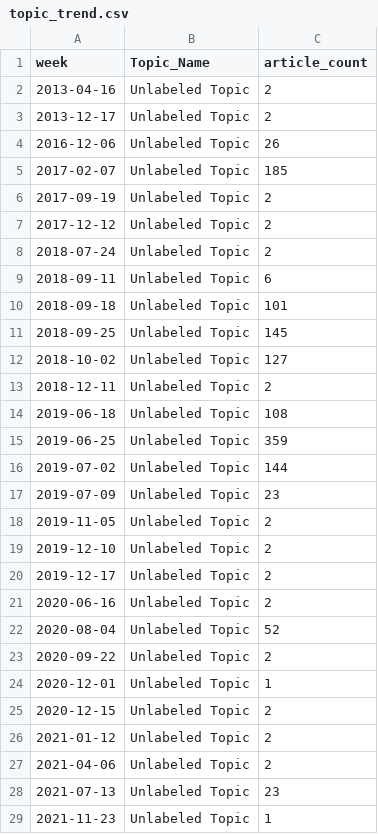
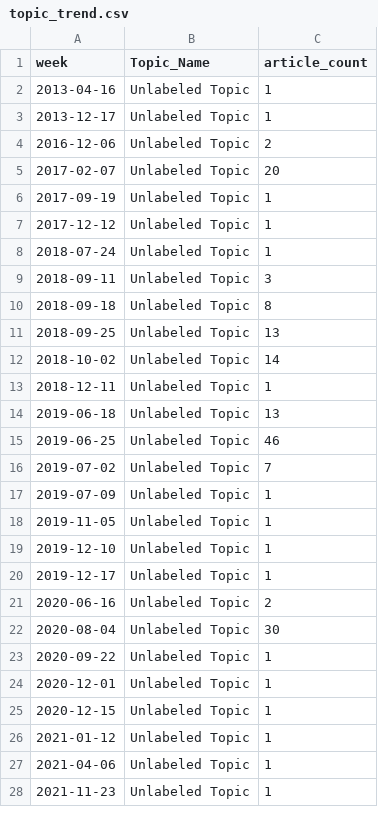
Before and after one commit to ERSRisk/Tulane-Sentiment-Analysis, a CSV file: Model_training/topic_trend.csv, drawn as a sheet; only a part is shown; the diff covers the shown part only.

```diff
--- a/Model_training/topic_trend.csv
+++ b/Model_training/topic_trend.csv
@@ -1,29 +1,28 @@
 week,Topic_Name,article_count
-2013-04-16,Unlabeled Topic,2
-2013-12-17,Unlabeled Topic,2
-2016-12-06,Unlabeled Topic,26
-2017-02-07,Unlabeled Topic,185
-2017-09-19,Unlabeled Topic,2
-2017-12-12,Unlabeled Topic,2
-2018-07-24,Unlabeled Topic,2
-2018-09-11,Unlabeled Topic,6
-2018-09-18,Unlabeled Topic,101
-2018-09-25,Unlabeled Topic,145
-2018-10-02,Unlabeled Topic,127
-2018-12-11,Unlabeled Topic,2
-2019-06-18,Unlabeled Topic,108
-2019-06-25,Unlabeled Topic,359
-2019-07-02,Unlabeled Topic,144
-2019-07-09,Unlabeled Topic,23
-2019-11-05,Unlabeled Topic,2
-2019-12-10,Unlabeled Topic,2
-2019-12-17,Unlabeled Topic,2
+2013-04-16,Unlabeled Topic,1
+2013-12-17,Unlabeled Topic,1
+2016-12-06,Unlabeled Topic,2
+2017-02-07,Unlabeled Topic,20
+2017-09-19,Unlabeled Topic,1
+2017-12-12,Unlabeled Topic,1
+2018-07-24,Unlabeled Topic,1
+2018-09-11,Unlabeled Topic,3
+2018-09-18,Unlabeled Topic,8
+2018-09-25,Unlabeled Topic,13
+2018-10-02,Unlabeled Topic,14
+2018-12-11,Unlabeled Topic,1
+2019-06-18,Unlabeled Topic,13
+2019-06-25,Unlabeled Topic,46
+2019-07-02,Unlabeled Topic,7
+2019-07-09,Unlabeled Topic,1
+2019-11-05,Unlabeled Topic,1
+2019-12-10,Unlabeled Topic,1
+2019-12-17,Unlabeled Topic,1
 2020-06-16,Unlabeled Topic,2
-2020-08-04,Unlabeled Topic,52
-2020-09-22,Unlabeled Topic,2
+2020-08-04,Unlabeled Topic,30
+2020-09-22,Unlabeled Topic,1
 2020-12-01,Unlabeled Topic,1
-2020-12-15,Unlabeled Topic,2
-2021-01-12,Unlabeled Topic,2
-2021-04-06,Unlabeled Topic,2
-2021-07-13,Unlabeled Topic,23
+2020-12-15,Unlabeled Topic,1
+2021-01-12,Unlabeled Topic,1
+2021-04-06,Unlabeled Topic,1
 2021-11-23,Unlabeled Topic,1
```
Also changed, not shown: 1 removed row and 117 edited cells elsewhere in this file, 5 other files.
